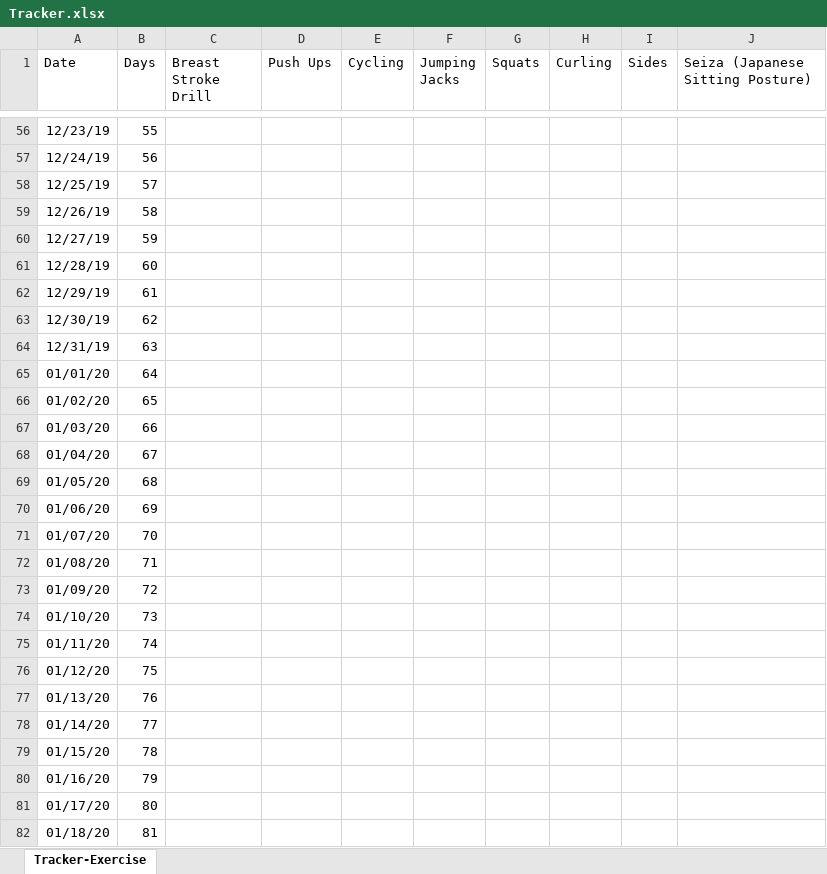
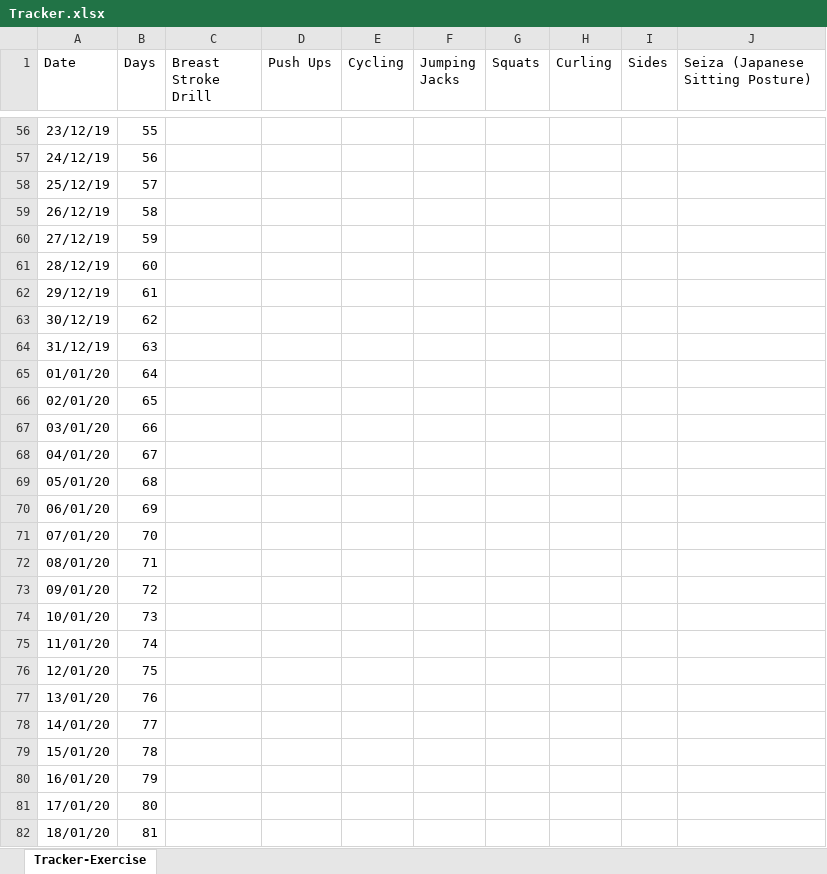
Before and after one commit to nileshlaxmi/tracker, an Excel workbook: Personal/Tracker.xlsx, sheet Tracker-Exercise, drawn as a sheet; only a part is shown, gaps mark what is left out; values as stored, in another font and other column widths than the file's, no borders; the diff covers the shown part only; the diff names each change by its address in the sheet, - before the commit and + after, or states it on an @@ line.

```diff
--- a/Personal/Tracker.xlsx (sheet Tracker-Exercise)
+++ b/Personal/Tracker.xlsx (sheet Tracker-Exercise)
-A56 (Date): 12/23/19
+A56 (Date): 23/12/19
-A57 (Date): 12/24/19
+A57 (Date): 24/12/19
-A58 (Date): 12/25/19
+A58 (Date): 25/12/19
-A59 (Date): 12/26/19
+A59 (Date): 26/12/19
-A60 (Date): 12/27/19
+A60 (Date): 27/12/19
-A61 (Date): 12/28/19
+A61 (Date): 28/12/19
-A62 (Date): 12/29/19
+A62 (Date): 29/12/19
-A63 (Date): 12/30/19
+A63 (Date): 30/12/19
-A64 (Date): 12/31/19
+A64 (Date): 31/12/19
-A66 (Date): 01/02/20
+A66 (Date): 02/01/20
-A67 (Date): 01/03/20
+A67 (Date): 03/01/20
-A68 (Date): 01/04/20
+A68 (Date): 04/01/20
-A69 (Date): 01/05/20
+A69 (Date): 05/01/20
-A70 (Date): 01/06/20
+A70 (Date): 06/01/20
-A71 (Date): 01/07/20
+A71 (Date): 07/01/20
-A72 (Date): 01/08/20
+A72 (Date): 08/01/20
-A73 (Date): 01/09/20
+A73 (Date): 09/01/20
-A74 (Date): 01/10/20
+A74 (Date): 10/01/20
-A75 (Date): 01/11/20
+A75 (Date): 11/01/20
-A76 (Date): 01/12/20
+A76 (Date): 12/01/20
-A77 (Date): 01/13/20
+A77 (Date): 13/01/20
-A78 (Date): 01/14/20
+A78 (Date): 14/01/20
-A79 (Date): 01/15/20
+A79 (Date): 15/01/20
-A80 (Date): 01/16/20
+A80 (Date): 16/01/20
-A81 (Date): 01/17/20
+A81 (Date): 17/01/20
-A82 (Date): 01/18/20
+A82 (Date): 18/01/20
```
Also changed, not shown: 1 added row, 1 removed row and 69 edited cells elsewhere in this sheet.
